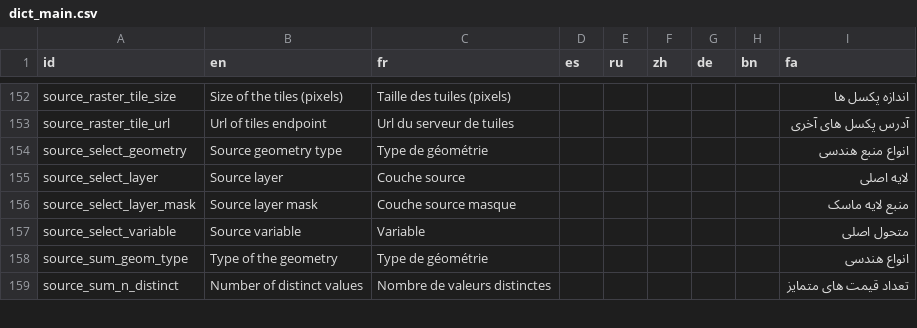
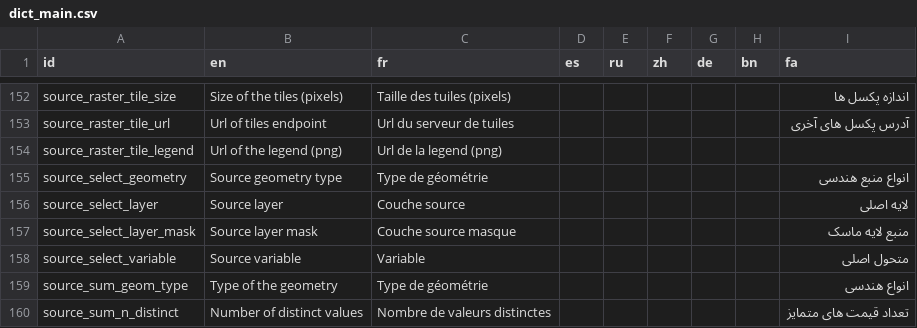
Before and after one commit to unep-grid/mapx, a CSV file: web/data/dictionaries/dict_main.csv, drawn as a sheet; only a part is shown, gaps mark what is left out; the diff names each change by its address in the sheet, - before the commit and + after, or states it on an @@ line.

Commit message:
fixes wms cache, add wms legend from server

```diff
--- a/web/data/dictionaries/dict_main.csv
+++ b/web/data/dictionaries/dict_main.csv
+row 154: source_raster_tile_legend | Url of the legend (png) | Url de la legend (png)
```
Also changed, not shown: 3 other files.
